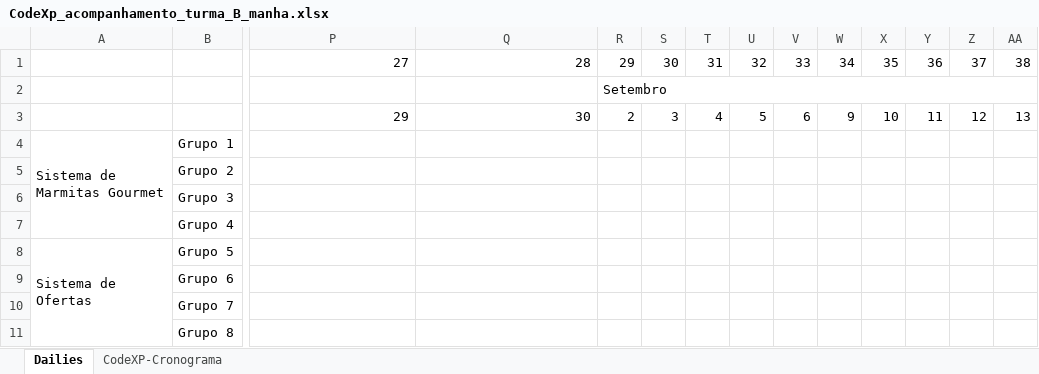
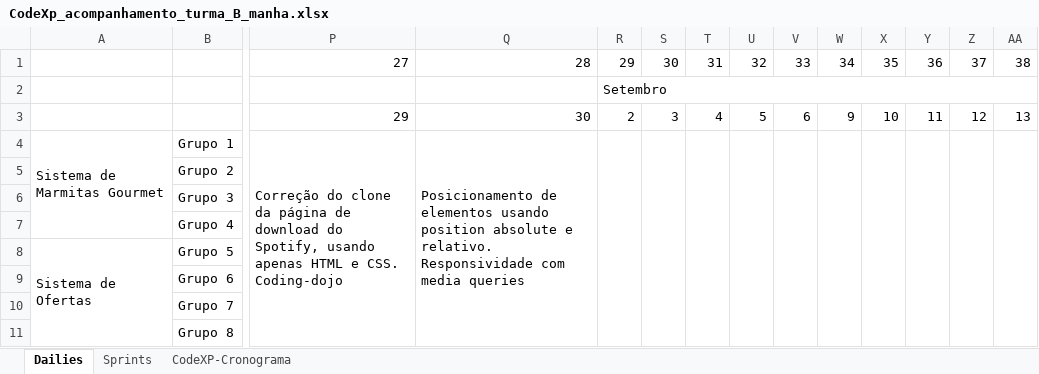
Before and after one commit to Saulomsantos/2s2019-t3-mentoria, an Excel workbook: Cronograma/CodeXp_acompanhamento_turma_B_manha.xlsx, sheet Dailies, drawn as a sheet; only a part is shown, gaps mark what is left out; values as stored, in another font and other column widths than the file's, no cell formats; charts and pictures not drawn; ↵ is a line break in a cell; the diff covers the shown part only; the diff names each change by its address in the sheet, - before the commit and + after, or states it on an @@ line.

Commit message:
Adiciona acompanhamento dos dias 28, 29 e 30-08

```diff
--- a/Cronograma/CodeXp_acompanhamento_turma_B_manha.xlsx (sheet Dailies)
+++ b/Cronograma/CodeXp_acompanhamento_turma_B_manha.xlsx (sheet Dailies)
+sheet tab: Sprints
-P4: (empty)
+P4: Correção do clone da página de download do Spotify, usando apenas HTML e CSS. ↵ Coding-dojo
+P4:P11 merged
-Q4: (empty)
+Q4: Posicionamento de elementos usando position absolute e relativo. ↵ Responsividade com media queries
+Q4:Q11 merged
+R4:R11 merged
+S4:S11 merged
+T4:T11 merged
+U4:U11 merged
+V4:V11 merged
+W4:W11 merged
+X4:X11 merged
+Y4:Y11 merged
+Z4:Z11 merged
+AA4:AA11 merged
```
Also changed, not shown: merged cells elsewhere in this sheet, cell formats, charts or pictures.
